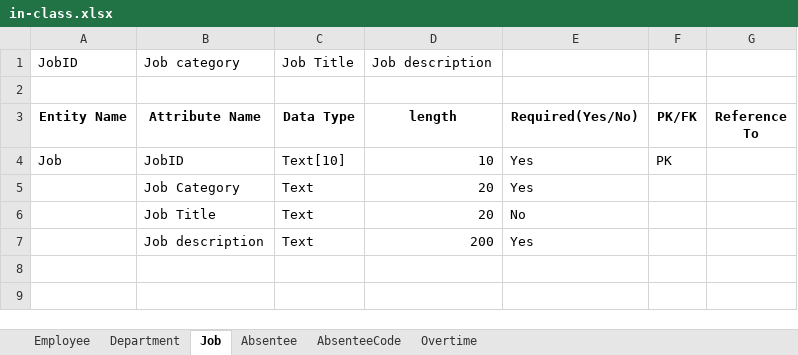
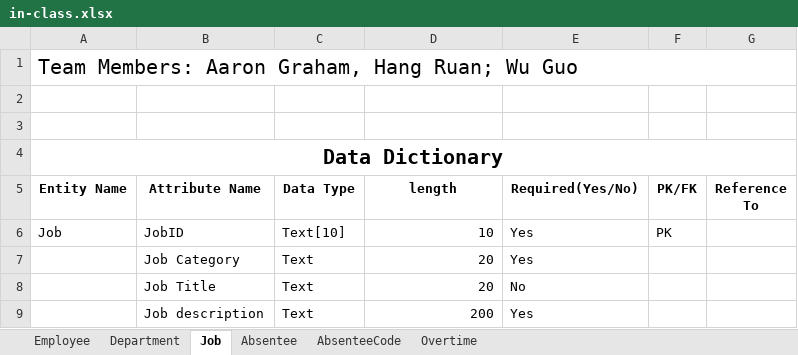
Before and after one commit to ritaguowu/DB, an Excel workbook: in-class.xlsx, sheet Job, drawn as a sheet; values as stored, in another font and other column widths than the file's, no borders; removed rows and columns are numbered as before the commit, all else as after; the diff names each change by its address in the sheet, - before the commit and + after, or states it on an @@ line.

```diff
--- a/in-class.xlsx (sheet Job)
+++ b/in-class.xlsx (sheet Job)
-row 1: JobID | Job category | Job Title | Job description
+row 1: Team Members: Aaron Graham, Hang Ruan; Wu Guo
+row 3: (empty)
+row 4: Data Dictionary
```
Also changed, not shown: sheet Employee, sheet Overtime, sheet Absentee, sheet Department, sheet AbsenteeCode, 3 other files.
